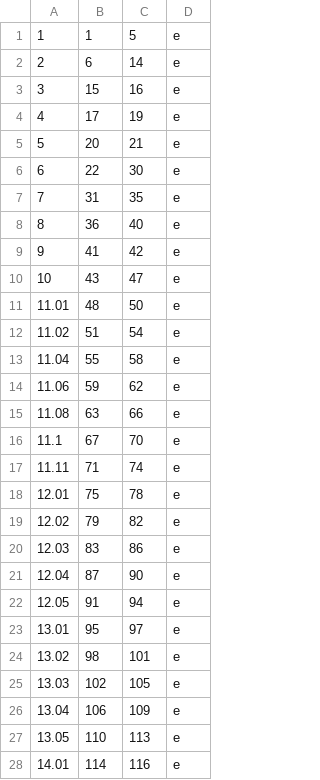
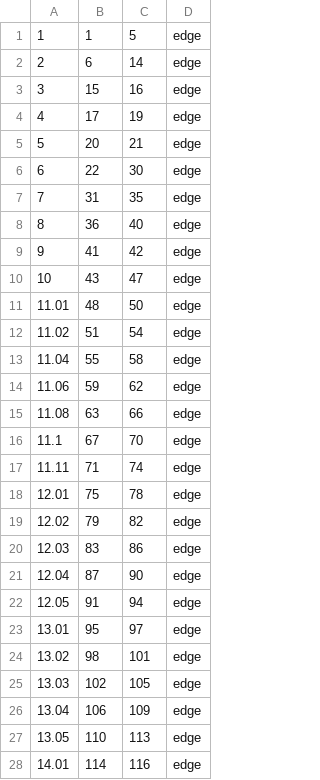
Before and after one commit to malyari/git_HGCal_CE-H_Plates_QA, a CSV file: data/dataCMM/allTop_7B_config1_sorted_edgeInfo.csv, drawn as a sheet; only a part is shown; the diff covers the shown part only.

```diff
--- a/data/dataCMM/allTop_7B_config1_sorted_edgeInfo.csv
+++ b/data/dataCMM/allTop_7B_config1_sorted_edgeInfo.csv
@@ -1,28 +1,28 @@
-1,1,5,e
-2,6,14,e
-3,15,16,e
-4,17,19,e
-5,20,21,e
-6,22,30,e
-7,31,35,e
-8,36,40,e
-9,41,42,e
-10,43,47,e
-11.01,48,50,e
-11.02,51,54,e
-11.04,55,58,e
-11.06,59,62,e
-11.08,63,66,e
-11.1,67,70,e
-11.11,71,74,e
-12.01,75,78,e
-12.02,79,82,e
-12.03,83,86,e
-12.04,87,90,e
-12.05,91,94,e
-13.01,95,97,e
-13.02,98,101,e
-13.03,102,105,e
-13.04,106,109,e
-13.05,110,113,e
-14.01,114,116,e
+1,1,5,edge
+2,6,14,edge
+3,15,16,edge
+4,17,19,edge
+5,20,21,edge
+6,22,30,edge
+7,31,35,edge
+8,36,40,edge
+9,41,42,edge
+10,43,47,edge
+11.01,48,50,edge
+11.02,51,54,edge
+11.04,55,58,edge
+11.06,59,62,edge
+11.08,63,66,edge
+11.1,67,70,edge
+11.11,71,74,edge
+12.01,75,78,edge
+12.02,79,82,edge
+12.03,83,86,edge
+12.04,87,90,edge
+12.05,91,94,edge
+13.01,95,97,edge
+13.02,98,101,edge
+13.03,102,105,edge
+13.04,106,109,edge
+13.05,110,113,edge
+14.01,114,116,edge
```
Also changed, not shown: 23 edited cells elsewhere in this file, data/dataToPlot/CE-H7B-TOP-OUT-03102023_1_outline_arrow.csv, 5 other files.
